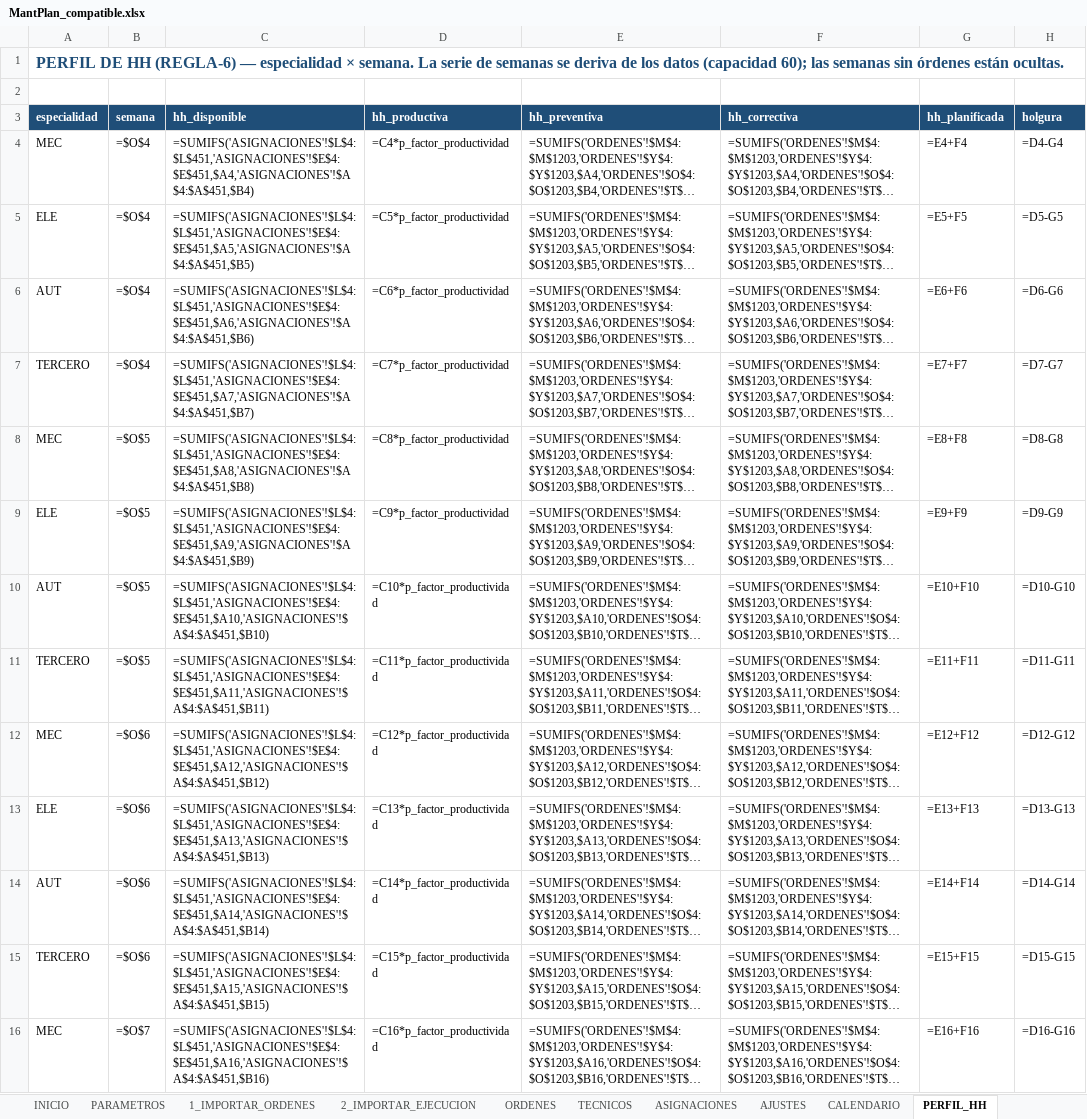
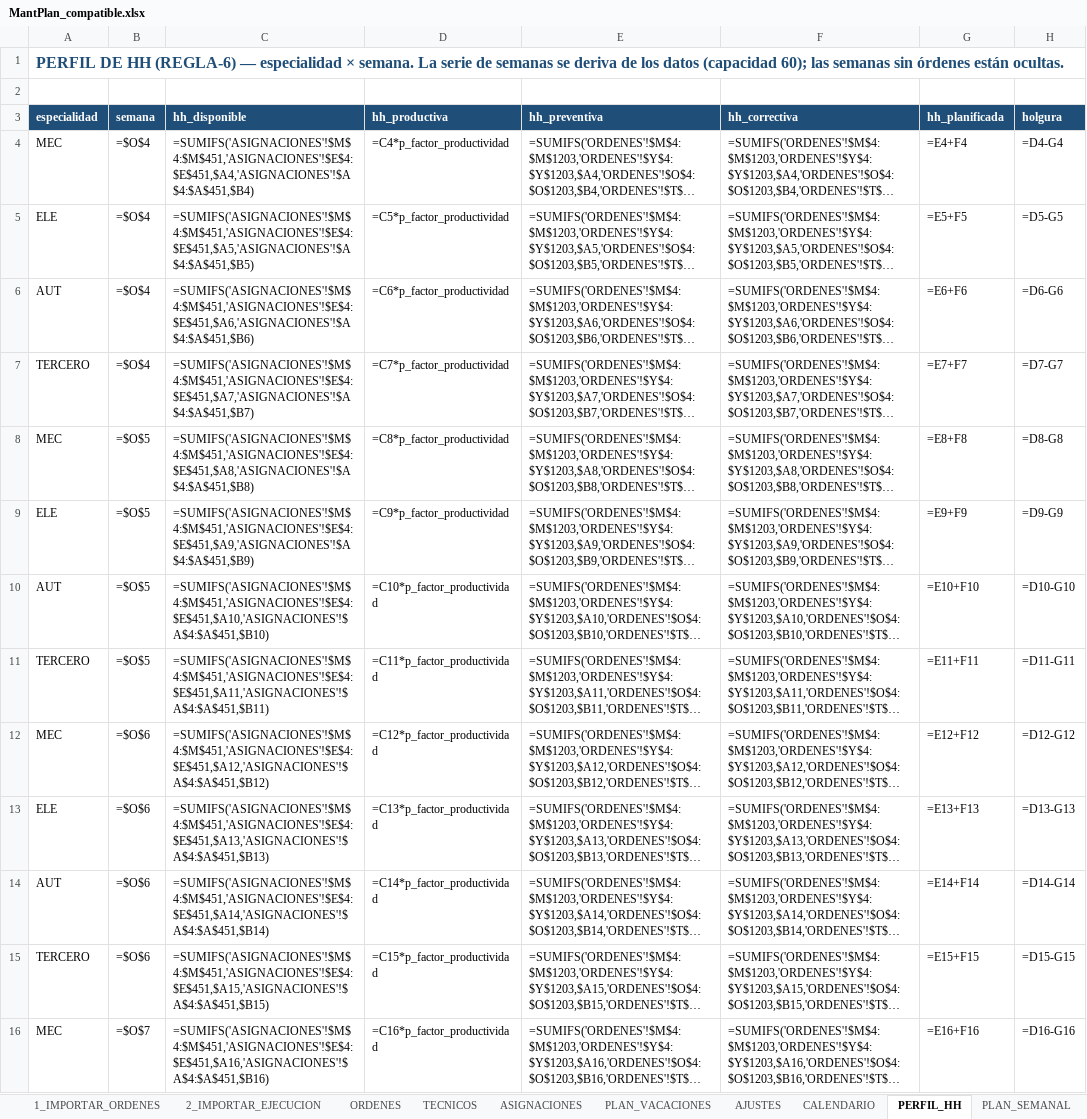
Before and after one commit to Crysthian04/Creacion-de-Notepad, an Excel workbook: mantplan/MantPlan_compatible.xlsx, sheet PERFIL_HH, drawn as a sheet; only a part is shown; long unchanged cells end in …; values as stored, in another font and other column widths than the file's, no borders; formulas without a stored value are shown as written; conditional formats not drawn; the diff covers the shown part only; the diff names each change by its address in the sheet, - before the commit and + after, or states it on an @@ line.

```diff
--- a/mantplan/MantPlan_compatible.xlsx (sheet PERFIL_HH)
+++ b/mantplan/MantPlan_compatible.xlsx (sheet PERFIL_HH)
+sheet tab: PLAN_VACACIONES
-C4 (hh_disponible): =SUMIFS('ASIGNACIONES'!$L$4:$L$451,'ASIGNACIONES'!$E$4:$E$451,$A4,'ASIGNACIONES'!$A$4:$A$451,$B4)
+C4 (hh_disponible): =SUMIFS('ASIGNACIONES'!$M$4:$M$451,'ASIGNACIONES'!$E$4:$E$451,$A4,'ASIGNACIONES'!$A$4:$A$451,$B4)
-C5 (hh_disponible): =SUMIFS('ASIGNACIONES'!$L$4:$L$451,'ASIGNACIONES'!$E$4:$E$451,$A5,'ASIGNACIONES'!$A$4:$A$451,$B5)
+C5 (hh_disponible): =SUMIFS('ASIGNACIONES'!$M$4:$M$451,'ASIGNACIONES'!$E$4:$E$451,$A5,'ASIGNACIONES'!$A$4:$A$451,$B5)
-C6 (hh_disponible): =SUMIFS('ASIGNACIONES'!$L$4:$L$451,'ASIGNACIONES'!$E$4:$E$451,$A6,'ASIGNACIONES'!$A$4:$A$451,$B6)
+C6 (hh_disponible): =SUMIFS('ASIGNACIONES'!$M$4:$M$451,'ASIGNACIONES'!$E$4:$E$451,$A6,'ASIGNACIONES'!$A$4:$A$451,$B6)
-C7 (hh_disponible): =SUMIFS('ASIGNACIONES'!$L$4:$L$451,'ASIGNACIONES'!$E$4:$E$451,$A7,'ASIGNACIONES'!$A$4:$A$451,$B7)
+C7 (hh_disponible): =SUMIFS('ASIGNACIONES'!$M$4:$M$451,'ASIGNACIONES'!$E$4:$E$451,$A7,'ASIGNACIONES'!$A$4:$A$451,$B7)
-C8 (hh_disponible): =SUMIFS('ASIGNACIONES'!$L$4:$L$451,'ASIGNACIONES'!$E$4:$E$451,$A8,'ASIGNACIONES'!$A$4:$A$451,$B8)
+C8 (hh_disponible): =SUMIFS('ASIGNACIONES'!$M$4:$M$451,'ASIGNACIONES'!$E$4:$E$451,$A8,'ASIGNACIONES'!$A$4:$A$451,$B8)
-C9 (hh_disponible): =SUMIFS('ASIGNACIONES'!$L$4:$L$451,'ASIGNACIONES'!$E$4:$E$451,$A9,'ASIGNACIONES'!$A$4:$A$451,$B9)
+C9 (hh_disponible): =SUMIFS('ASIGNACIONES'!$M$4:$M$451,'ASIGNACIONES'!$E$4:$E$451,$A9,'ASIGNACIONES'!$A$4:$A$451,$B9)
-C10 (hh_disponible): =SUMIFS('ASIGNACIONES'!$L$4:$L$451,'ASIGNACIONES'!$E$4:$E$451,$A10,'ASIGNACIONES'!$A$4:$A$451,$B10)
+C10 (hh_disponible): =SUMIFS('ASIGNACIONES'!$M$4:$M$451,'ASIGNACIONES'!$E$4:$E$451,$A10,'ASIGNACIONES'!$A$4:$A$451,$B10)
-C11 (hh_disponible): =SUMIFS('ASIGNACIONES'!$L$4:$L$451,'ASIGNACIONES'!$E$4:$E$451,$A11,'ASIGNACIONES'!$A$4:$A$451,$B11)
+C11 (hh_disponible): =SUMIFS('ASIGNACIONES'!$M$4:$M$451,'ASIGNACIONES'!$E$4:$E$451,$A11,'ASIGNACIONES'!$A$4:$A$451,$B11)
-C12 (hh_disponible): =SUMIFS('ASIGNACIONES'!$L$4:$L$451,'ASIGNACIONES'!$E$4:$E$451,$A12,'ASIGNACIONES'!$A$4:$A$451,$B12)
+C12 (hh_disponible): =SUMIFS('ASIGNACIONES'!$M$4:$M$451,'ASIGNACIONES'!$E$4:$E$451,$A12,'ASIGNACIONES'!$A$4:$A$451,$B12)
-C13 (hh_disponible): =SUMIFS('ASIGNACIONES'!$L$4:$L$451,'ASIGNACIONES'!$E$4:$E$451,$A13,'ASIGNACIONES'!$A$4:$A$451,$B13)
+C13 (hh_disponible): =SUMIFS('ASIGNACIONES'!$M$4:$M$451,'ASIGNACIONES'!$E$4:$E$451,$A13,'ASIGNACIONES'!$A$4:$A$451,$B13)
-C14 (hh_disponible): =SUMIFS('ASIGNACIONES'!$L$4:$L$451,'ASIGNACIONES'!$E$4:$E$451,$A14,'ASIGNACIONES'!$A$4:$A$451,$B14)
+C14 (hh_disponible): =SUMIFS('ASIGNACIONES'!$M$4:$M$451,'ASIGNACIONES'!$E$4:$E$451,$A14,'ASIGNACIONES'!$A$4:$A$451,$B14)
-C15 (hh_disponible): =SUMIFS('ASIGNACIONES'!$L$4:$L$451,'ASIGNACIONES'!$E$4:$E$451,$A15,'ASIGNACIONES'!$A$4:$A$451,$B15)
+C15 (hh_disponible): =SUMIFS('ASIGNACIONES'!$M$4:$M$451,'ASIGNACIONES'!$E$4:$E$451,$A15,'ASIGNACIONES'!$A$4:$A$451,$B15)
-C16 (hh_disponible): =SUMIFS('ASIGNACIONES'!$L$4:$L$451,'ASIGNACIONES'!$E$4:$E$451,$A16,'ASIGNACIONES'!$A$4:$A$451,$B16)
+C16 (hh_disponible): =SUMIFS('ASIGNACIONES'!$M$4:$M$451,'ASIGNACIONES'!$E$4:$E$451,$A16,'ASIGNACIONES'!$A$4:$A$451,$B16)
```
Also changed, not shown: 87 edited cells elsewhere in this sheet, sheet ORDENES, sheet ASIGNACIONES, sheet PLAN_SEMANAL, sheet EXPORTAR, sheet _COMPATIBILIDAD, sheet INICIO, hidden cells, mantplan/MantPlan.xlsx, 3 other files.
